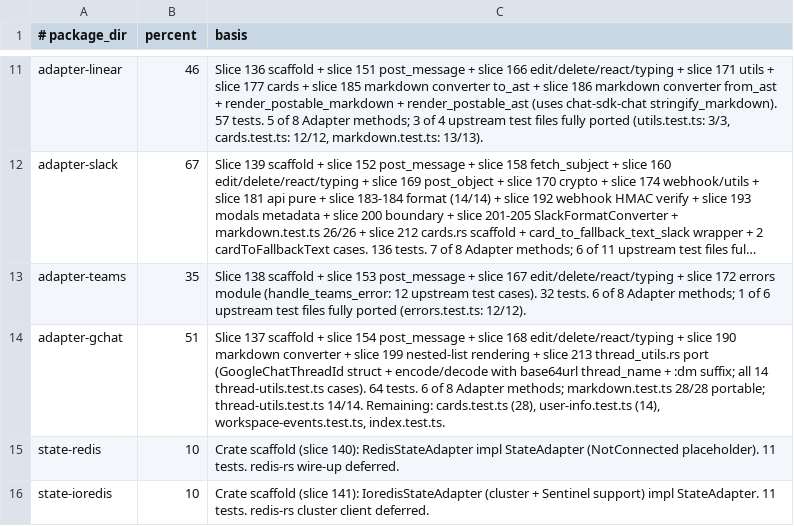
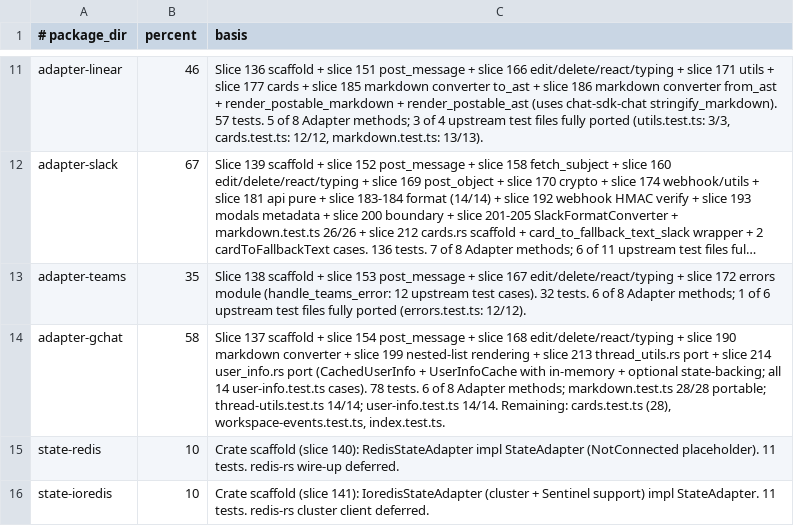
Before and after one commit to andymac4182/ai-sdk-rust, a TSV file: docs/chat/package-progress-estimates.tsv, drawn as a sheet; only a part is shown, gaps mark what is left out; long unchanged cells end in …; the diff names each change by its address in the sheet, - before the commit and + after, or states it on an @@ line.

```diff
--- a/docs/chat/package-progress-estimates.tsv
+++ b/docs/chat/package-progress-estimates.tsv
-B14 (percent): 51
+B14 (percent): 58
-C14 (basis): …thread_utils.rs port (GoogleChatThreadId struct + encode/decode with base64url thread_name + :dm suffix; all 14 thread-utils.test.ts cases). 64 tests. 6 of 8 Adapter methods; markdown.test.ts 28/28 portable; thread-utils.test.ts 14/14. Remaining: cards.test.ts (28), user-info.test.ts (14), workspace-events.test.ts, index.test.ts.
+C14 (basis): …thread_utils.rs port + slice 214 user_info.rs port (CachedUserInfo + UserInfoCache with in-memory + optional state-backing; all 14 user-info.test.ts cases). 78 tests. 6 of 8 Adapter methods; markdown.test.ts 28/28 portable; thread-utils.test.ts 14/14; user-info.test.ts 14/14. Remaining: cards.test.ts (28), workspace-events.test.ts, index.test.ts.
```
Also changed, not shown: 5 other files.
